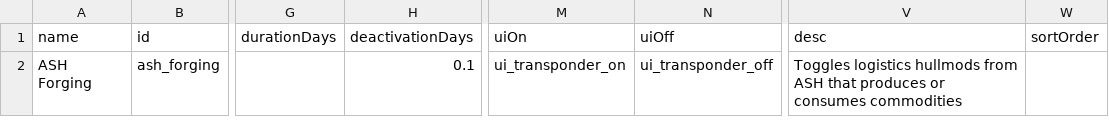
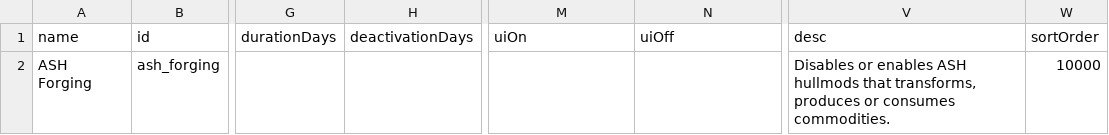
Before and after one commit to AudaxLudos/aptly-simple-hullmods, a CSV file: data/campaign/abilities.csv, drawn as a sheet; only a part is shown, gaps mark what is left out; the diff names each change by its address in the sheet, - before the commit and + after, or states it on an @@ line.

```diff
--- a/data/campaign/abilities.csv
+++ b/data/campaign/abilities.csv
-H2 (deactivationDays): 0.1
+H2 (deactivationDays): (empty)
-M2 (uiOn): ui_transponder_on
+M2 (uiOn): (empty)
-N2 (uiOff): ui_transponder_off
+N2 (uiOff): (empty)
-V2 (desc): Toggles logistics hullmods from ASH that produces or consumes commodities
+V2 (desc): Disables or enables ASH hullmods that transforms, produces or consumes commodities.
-W2 (sortOrder): (empty)
+W2 (sortOrder): 10000
```
Also changed, not shown: 3 other files.
